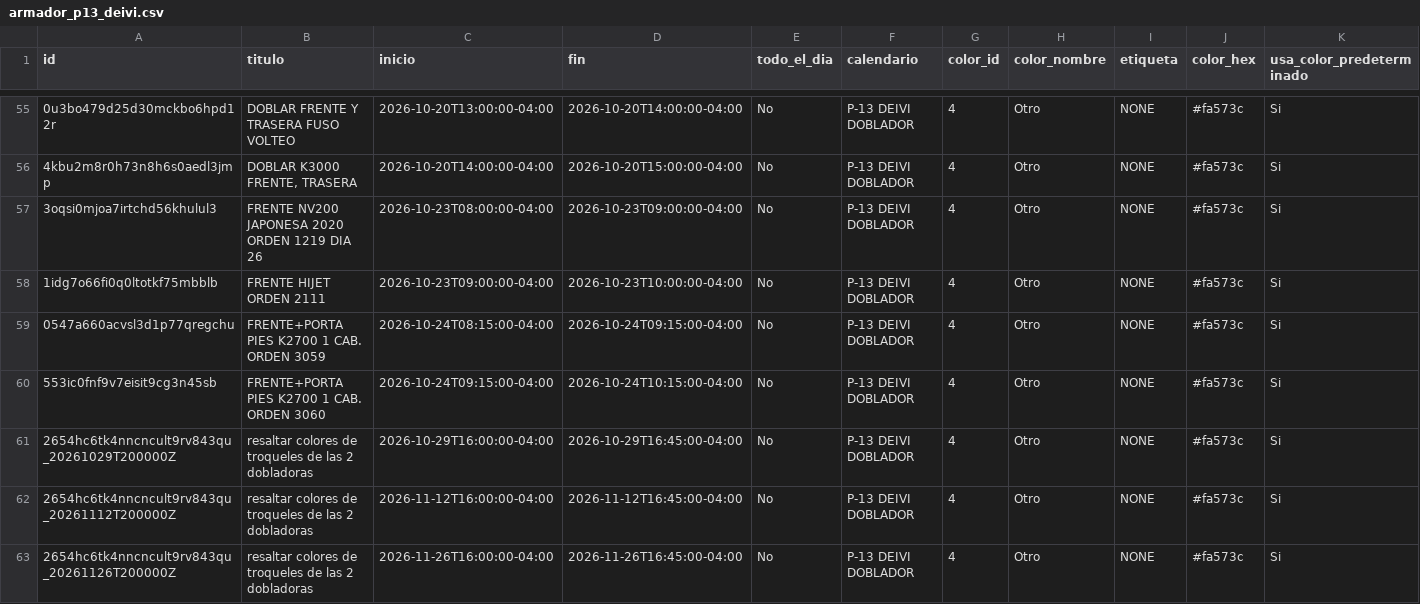
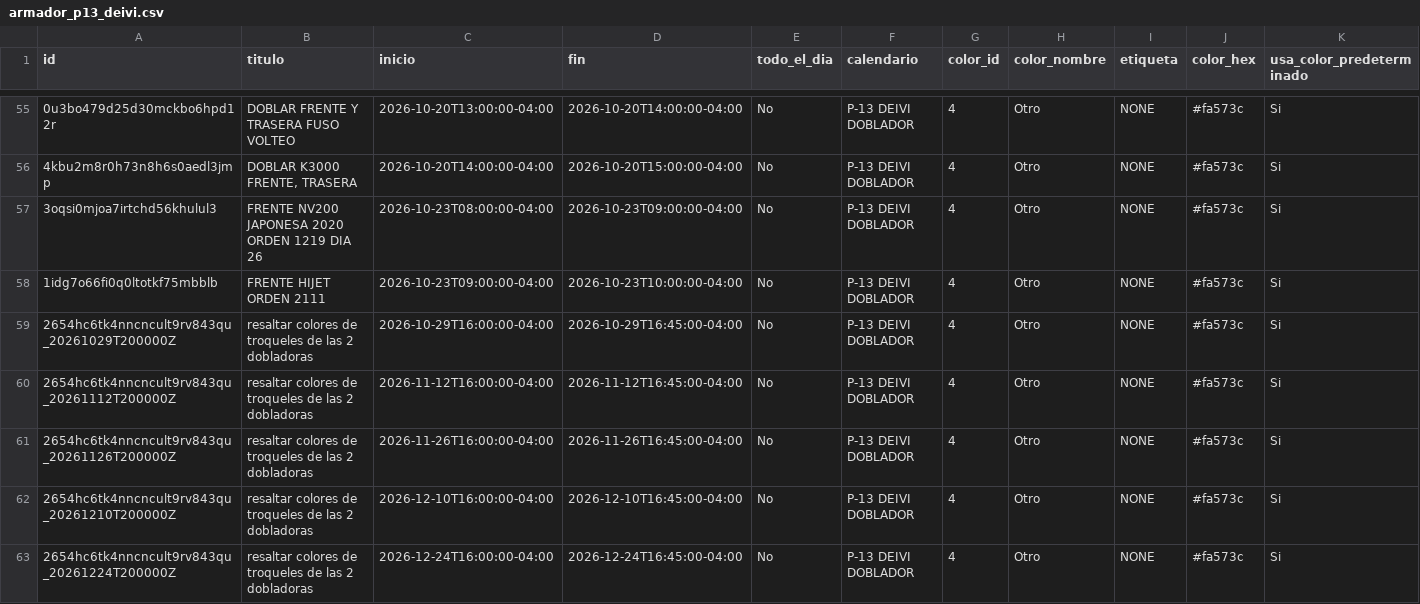
Before and after one commit to Osiris-14/rubio-defensa-ticket, a CSV file: public/data/calendario_armadores/armador_p13_deivi.csv, drawn as a sheet; only a part is shown, gaps mark what is left out; the shorter side is filled out with more unchanged rows; rows hold the shown columns only; the diff names each change by its address in the sheet, - before the commit and + after, or states it on an @@ line.

```diff
--- a/public/data/calendario_armadores/armador_p13_deivi.csv
+++ b/public/data/calendario_armadores/armador_p13_deivi.csv
-row 59: 0547a660acvsl3d1p77qregchu | FRENTE+PORTA PIES K2700 1 CAB. ORDEN 3059 | 2026-10-24T08:15:00-04:00 | 2026-10-24T09:15:00-04:00 | No | P-13 DEIVI DOBLADOR | 4 | Otro | NONE | #fa573c | Si
-row 60: 553ic0fnf9v7eisit9cg3n45sb | FRENTE+PORTA PIES K2700 1 CAB. ORDEN 3060 | 2026-10-24T09:15:00-04:00 | 2026-10-24T10:15:00-04:00 | No | P-13 DEIVI DOBLADOR | 4 | Otro | NONE | #fa573c | Si
```
Also changed, not shown: public/data/calendario_armadores/armador_puesto2.csv.
